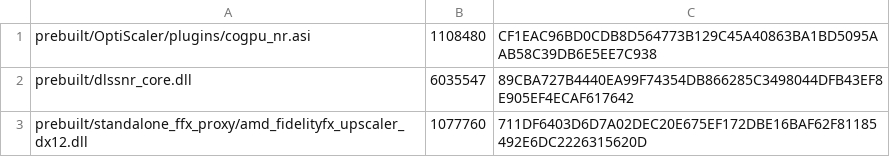
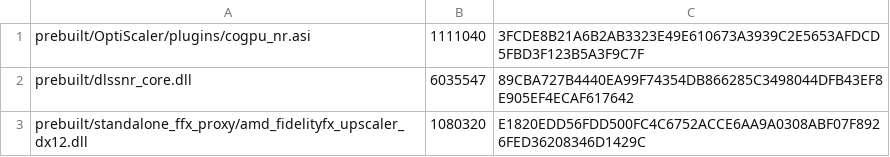
Before and after one commit to kagennotsuki/CoGPU-For-FSRtoAMD, a TSV file: verification/fingerprints.tsv, drawn as a sheet.

```diff
--- a/verification/fingerprints.tsv
+++ b/verification/fingerprints.tsv
@@ -1,3 +1,3 @@
-prebuilt/OptiScaler/plugins/cogpu_nr.asi	1108480	CF1EAC96BD0CDB8D564773B129C45A40863BA1BD5095AAB58C39DB6E5EE7C938
+prebuilt/OptiScaler/plugins/cogpu_nr.asi	1111040	3FCDE8B21A6B2AB3323E49E610673A3939C2E5653AFDCD5FBD3F123B5A3F9C7F
 prebuilt/dlssnr_core.dll	6035547	89CBA727B4440EA99F74354DB866285C3498044DFB43EF8E905EF4ECAF617642
-prebuilt/standalone_ffx_proxy/amd_fidelityfx_upscaler_dx12.dll	1077760	711DF6403D6D7A02DEC20E675EF172DBE16BAF62F81185492E6DC2226315620D
+prebuilt/standalone_ffx_proxy/amd_fidelityfx_upscaler_dx12.dll	1080320	E1820EDD56FDD500FC4C6752ACCE6AA9A0308ABF07F8926FED36208346D1429C
```
Also changed, not shown: 4 other files.
